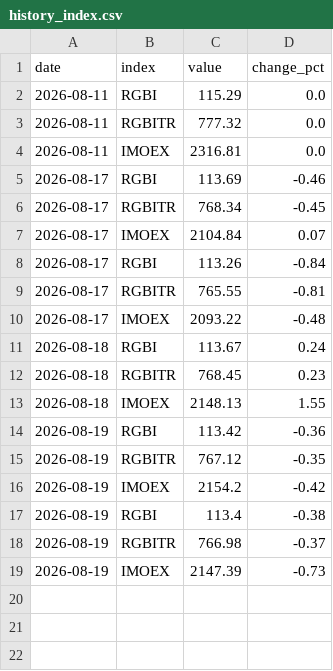
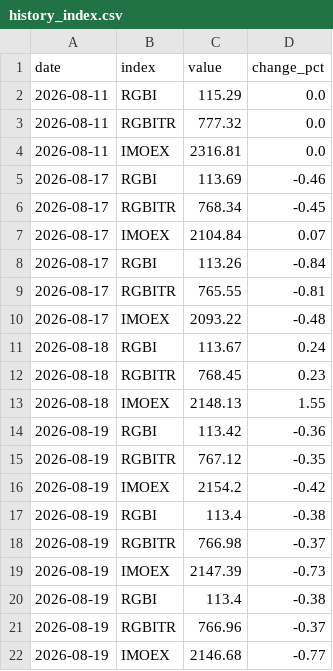
Before and after one commit to jjedrep/bonds-quotes, a CSV file: history_index.csv, drawn as a sheet.

```diff
--- a/history_index.csv
+++ b/history_index.csv
@@ -19 +19,4 @@ date,index,value,change_pct
 2026-08-19,IMOEX,2147.39,-0.73
+2026-08-19,RGBI,113.4,-0.38
+2026-08-19,RGBITR,766.96,-0.37
+2026-08-19,IMOEX,2146.68,-0.77
```
Also changed, not shown: history.csv, predictions.csv, 25 other files.
